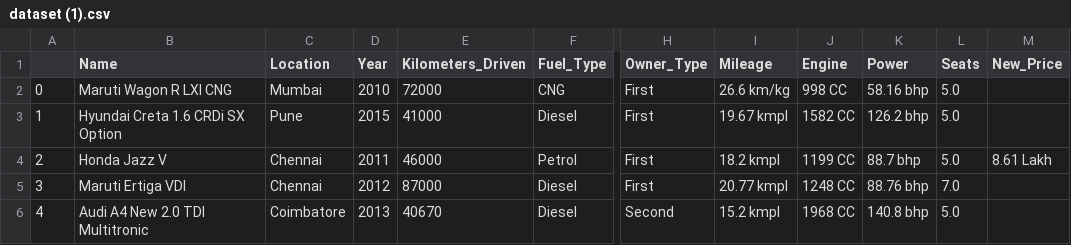
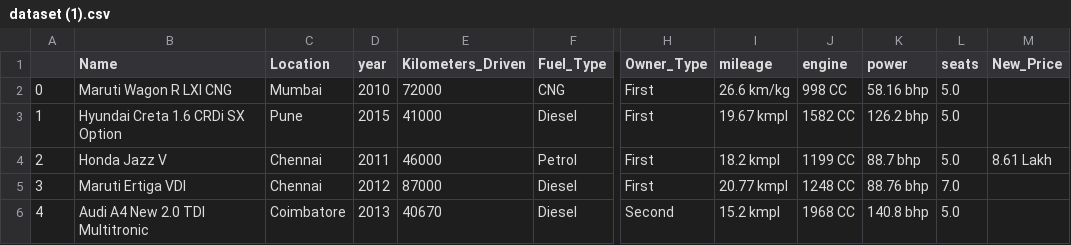
Before and after one commit to rohitsarje17/VehiKart, a CSV file: server/PricePrediction/dataset (1).csv, drawn as a sheet; only a part is shown, gaps mark what is left out; the diff names each change by its address in the sheet, - before the commit and + after, or states it on an @@ line.

```diff
--- a/server/PricePrediction/dataset (1).csv
+++ b/server/PricePrediction/dataset (1).csv
-D1: Year
+D1: year
-I1: Mileage
+I1: mileage
-J1: Engine
+J1: engine
-K1: Power
+K1: power
-L1: Seats
+L1: seats
```
Also changed, not shown: 4 other files.
